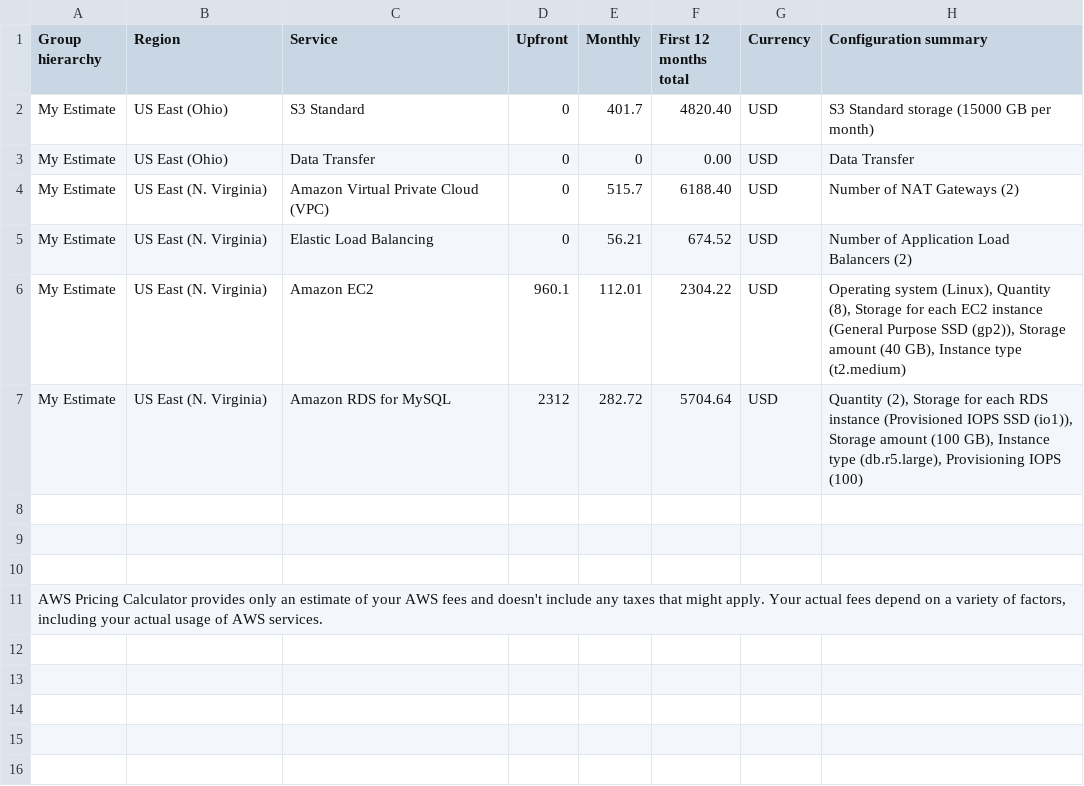
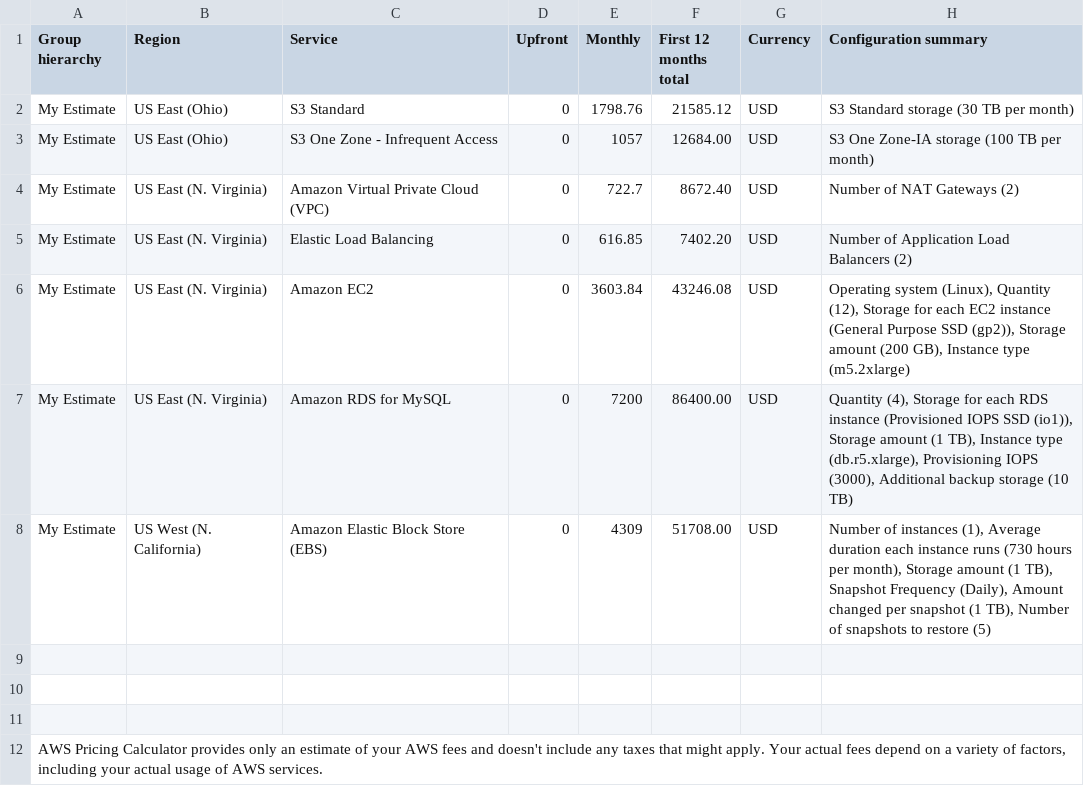
Before and after one commit to kin-cheung/udacity-aws-cloud-architect, a CSV file: P1/Increased_Cost Estimate.csv, drawn as a sheet.

```diff
--- a/P1/Increased_Cost Estimate.csv
+++ b/P1/Increased_Cost Estimate.csv
@@ -1,8 +1,9 @@
 Group hierarchy,Region,Service,Upfront,Monthly,First 12 months total,Currency,Configuration summary
-My Estimate,US East (Ohio),S3 Standard,0,401.7,4820.40,USD,S3 Standard storage (15000 GB per month)
-My Estimate,US East (Ohio),Data Transfer,0,0,0.00,USD,Data Transfer
-My Estimate,US East (N. Virginia),Amazon Virtual Private Cloud (VPC),0,515.7,6188.40,USD,Number of NAT Gateways (2)
-My Estimate,US East (N. Virginia),Elastic Load Balancing,0,56.21,674.52,USD,Number of Application Load Balancers (2)
-My Estimate,US East (N. Virginia),Amazon EC2,960.1,112.01,2304.22,USD,"Operating system (Linux), Quantity (8), Storage for each EC2 instance (General Purpose SSD (gp2)), Storage amount (40 GB), Instance type (t2.medium)"
-My Estimate,US East (N. Virginia),Amazon RDS for MySQL,2312,282.72,5704.64,USD,"Quantity (2), Storage for each RDS instance (Provisioned IOPS SSD (io1)), Storage amount (100 GB), Instance type (db.r5.large), Provisioning IOPS (100)"
+My Estimate,US East (Ohio),S3 Standard,0,1798.76,21585.12,USD,S3 Standard storage (30 TB per month)
+My Estimate,US East (Ohio),S3 One Zone - Infrequent Access,0,1057,12684.00,USD,S3 One Zone-IA storage (100 TB per month)
+My Estimate,US East (N. Virginia),Amazon Virtual Private Cloud (VPC),0,722.7,8672.40,USD,Number of NAT Gateways (2)
+My Estimate,US East (N. Virginia),Elastic Load Balancing,0,616.85,7402.20,USD,Number of Application Load Balancers (2)
+My Estimate,US East (N. Virginia),Amazon EC2,0,3603.84,43246.08,USD,"Operating system (Linux), Quantity (12), Storage for each EC2 instance (General Purpose SSD (gp2)), Storage amount (200 GB), Instance type (m5.2xlarge)"
+My Estimate,US East (N. Virginia),Amazon RDS for MySQL,0,7200,86400.00,USD,"Quantity (4), Storage for each RDS instance (Provisioned IOPS SSD (io1)), Storage amount (1 TB), Instance type (db.r5.xlarge), Provisioning IOPS (3000), Additional backup storage (10 TB)"
+My Estimate,US West (N. California),Amazon Elastic Block Store (EBS),0,4309,51708.00,USD,"Number of instances (1), Average duration each instance runs (730 hours per month), Storage amount (1 TB), Snapshot Frequency (Daily), Amount changed per snapshot (1 TB), Number of snapshots to restore (5)"
 
```
Also changed, not shown: P1/Initial_Cost_Estimate.csv, P1/Reduced_Cost_Estimate.csv.
